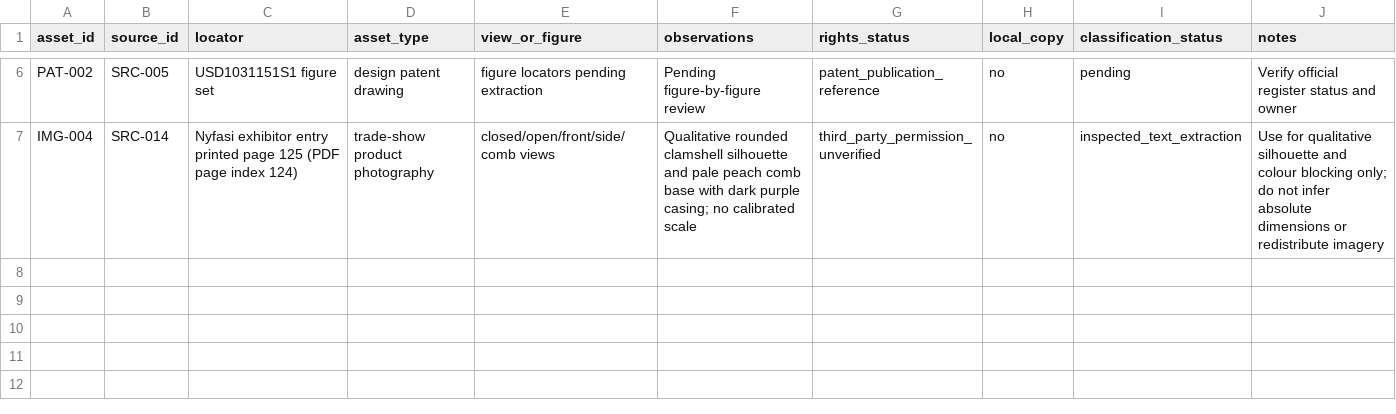
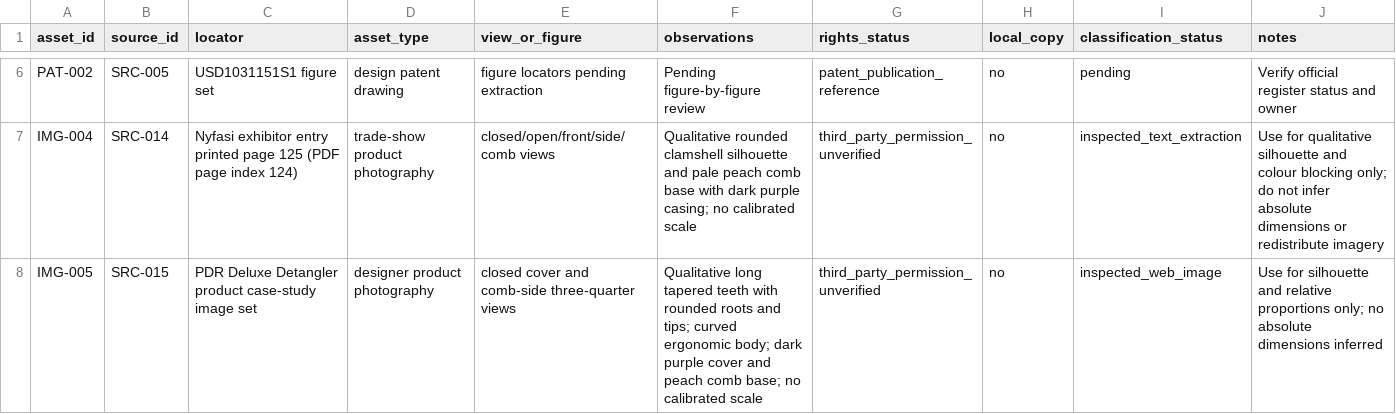
Before and after one commit to andiekobbietks/product-engineering-lab, a CSV file: experiments/001-nyfasi-reconstruction/evidence/image-inventory.csv, drawn as a sheet; only a part is shown, gaps mark what is left out.

Commit message:
docs(nyfasi): add PDR visual evidence inventory

```diff
--- a/experiments/001-nyfasi-reconstruction/evidence/image-inventory.csv
+++ b/experiments/001-nyfasi-reconstruction/evidence/image-inventory.csv
@@ -7 +7,2 @@ PAT-002,SRC-005,USD1031151S1 figure set,design patent drawing,figure locators pe
 IMG-004,SRC-014,Nyfasi exhibitor entry printed page 125 (PDF page index 124),trade-show product photography,closed/open/front/side/comb views,Qualitative rounded clamshell silhouette and pale peach comb base with dark purple casing; no calibrated scale,third_party_permission_unverified,no,inspected_text_extraction,Use for qualitative silhouette and colour blocking only; do not infer absolute dimensions or redistribute imagery
+IMG-005,SRC-015,PDR Deluxe Detangler product case-study image set,designer product photography,closed cover and comb-side three-quarter views,Qualitative long tapered teeth with rounded roots and tips; curved ergonomic body; dark purple cover and peach comb base; no calibrated scale,third_party_permission_unverified,no,inspected_web_image,Use for silhouette and relative proportions only; no absolute dimensions inferred
```
